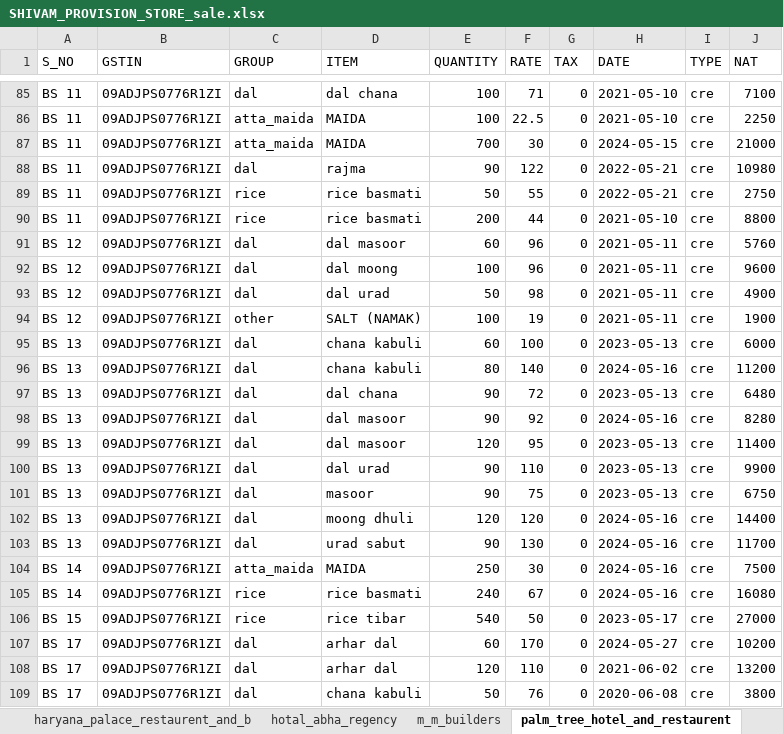
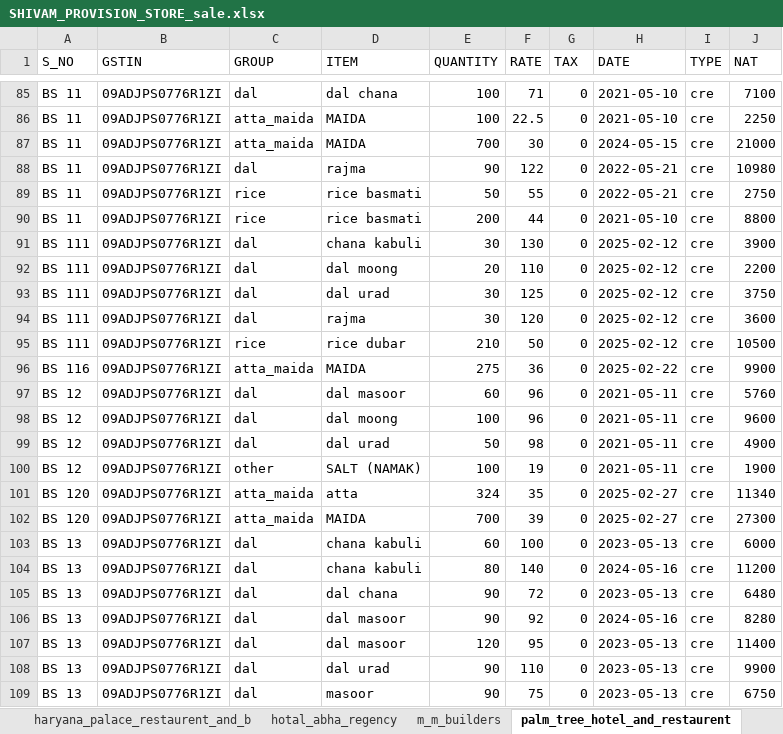
Before and after one commit to Utkarshagrawal1906/Acc, an Excel workbook: SHIVAM_PROVISION_STORE_sale.xlsx, sheet palm_tree_hotel_and_restaurent, drawn as a sheet; only a part is shown, gaps mark what is left out; the shorter side is filled out with more unchanged rows; values as stored, in another font and other column widths than the file's, no borders; the diff covers the shown part only; the diff names each change by its address in the sheet, - before the commit and + after, or states it on an @@ line.

```diff
--- a/SHIVAM_PROVISION_STORE_sale.xlsx (sheet palm_tree_hotel_and_restaurent)
+++ b/SHIVAM_PROVISION_STORE_sale.xlsx (sheet palm_tree_hotel_and_restaurent)
+row 91: BS 111 | 09ADJPS0776R1ZI | dal | chana kabuli | 30 | 130 | 0 | 2025-02-12 | cre | 3900
+row 92: BS 111 | 09ADJPS0776R1ZI | dal | dal moong | 20 | 110 | 0 | 2025-02-12 | cre | 2200
+row 93: BS 111 | 09ADJPS0776R1ZI | dal | dal urad | 30 | 125 | 0 | 2025-02-12 | cre | 3750
+row 94: BS 111 | 09ADJPS0776R1ZI | dal | rajma | 30 | 120 | 0 | 2025-02-12 | cre | 3600
+row 95: BS 111 | 09ADJPS0776R1ZI | rice | rice dubar | 210 | 50 | 0 | 2025-02-12 | cre | 10500
+row 96: BS 116 | 09ADJPS0776R1ZI | atta_maida | MAIDA | 275 | 36 | 0 | 2025-02-22 | cre | 9900
+row 101: BS 120 | 09ADJPS0776R1ZI | atta_maida | atta | 324 | 35 | 0 | 2025-02-27 | cre | 11340
+row 102: BS 120 | 09ADJPS0776R1ZI | atta_maida | MAIDA | 700 | 39 | 0 | 2025-02-27 | cre | 27300
```
Also changed, not shown: 23 added rows elsewhere in this sheet, sheet cash.
